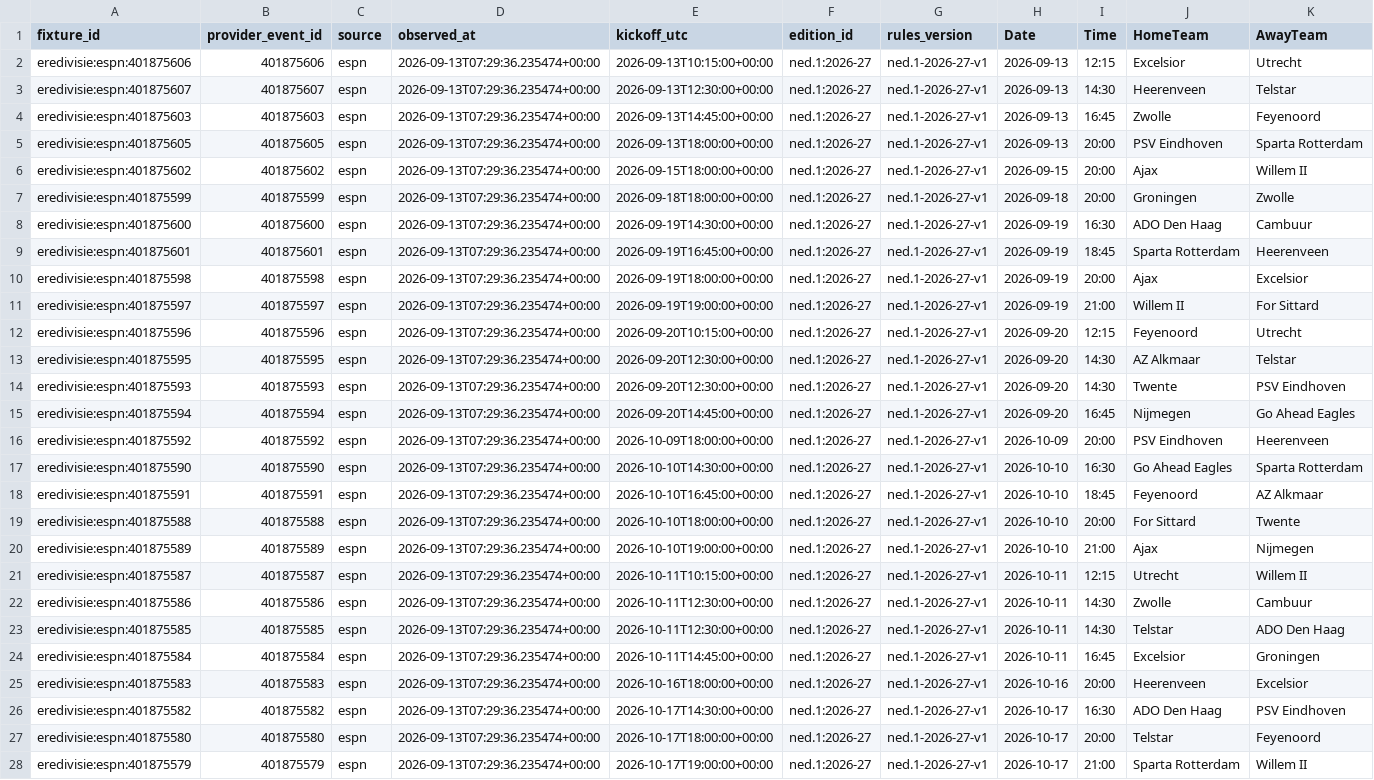
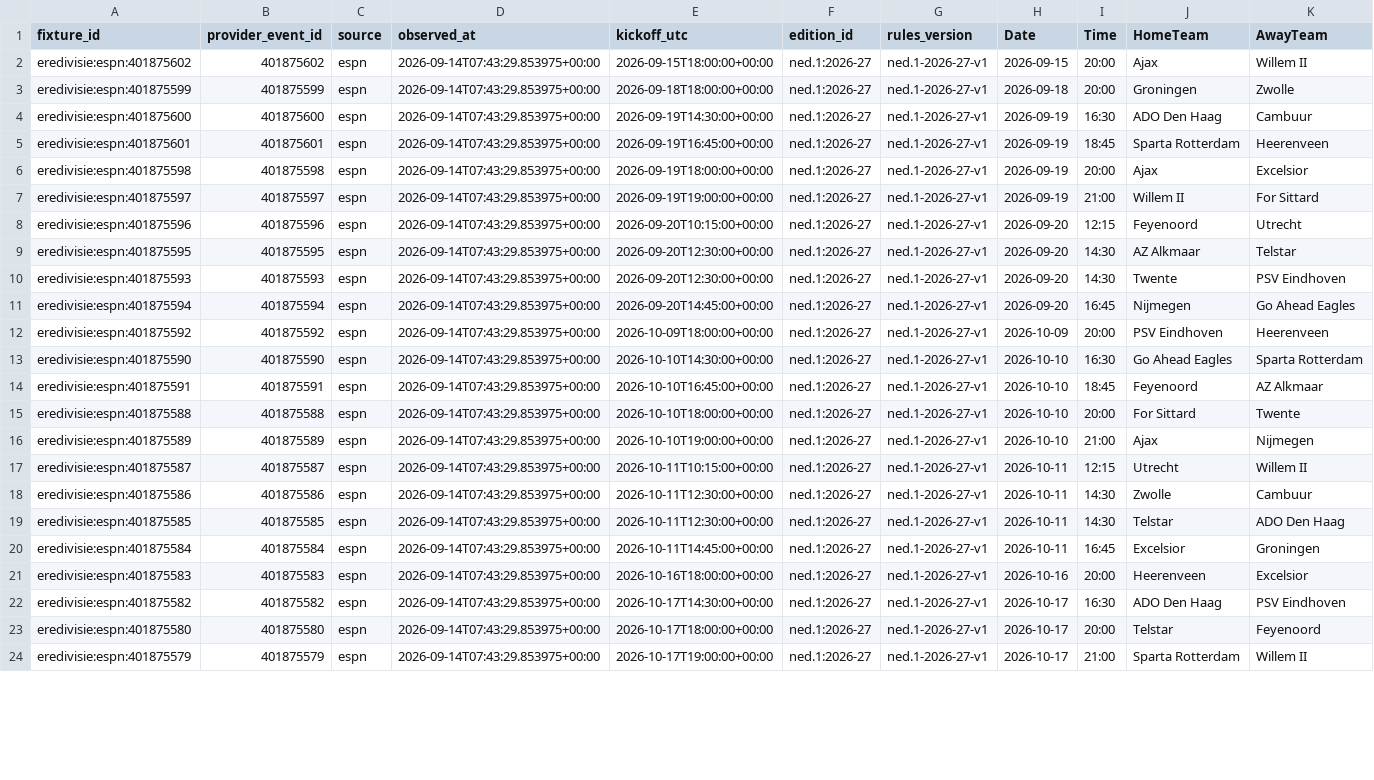
Before and after one commit to gmalbert/netherlands-soccer, a CSV file: data_files/upcoming_fixtures.csv, drawn as a sheet; only a part is shown; removed rows and columns are numbered as before the commit, all else as after; rows hold the shown columns only; the diff covers the shown part only; the diff names each change by its address in the sheet, - before the commit and + after, or states it on an @@ line.

```diff
--- a/data_files/upcoming_fixtures.csv
+++ b/data_files/upcoming_fixtures.csv
-row 2: eredivisie:espn:401875606 | 401875606 | espn | 2026-09-13T07:29:36.235474+00:00 | 2026-09-13T10:15:00+00:00 | ned.1:2026-27 | ned.1-2026-27-v1 | 2026-09-13 | 12:15 | Excelsior | Utrecht
-row 3: eredivisie:espn:401875607 | 401875607 | espn | 2026-09-13T07:29:36.235474+00:00 | 2026-09-13T12:30:00+00:00 | ned.1:2026-27 | ned.1-2026-27-v1 | 2026-09-13 | 14:30 | Heerenveen | Telstar
-row 4: eredivisie:espn:401875603 | 401875603 | espn | 2026-09-13T07:29:36.235474+00:00 | 2026-09-13T14:45:00+00:00 | ned.1:2026-27 | ned.1-2026-27-v1 | 2026-09-13 | 16:45 | Zwolle | Feyenoord
-row 5: eredivisie:espn:401875605 | 401875605 | espn | 2026-09-13T07:29:36.235474+00:00 | 2026-09-13T18:00:00+00:00 | ned.1:2026-27 | ned.1-2026-27-v1 | 2026-09-13 | 20:00 | PSV Eindhoven | Sparta Rotterdam
-D2:D24 (observed_at): 2026-09-13T07:29:36.235474+00:00
+D2:D24 (observed_at): 2026-09-14T07:43:29.853975+00:00
```
Also changed, not shown: 32 edited cells elsewhere in this file, data_files/poisson_metrics_history.csv, data_files/upcoming_predictions.csv, 9 other files.
